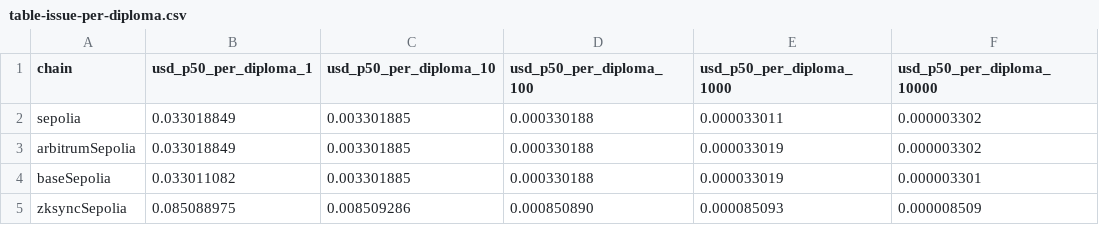
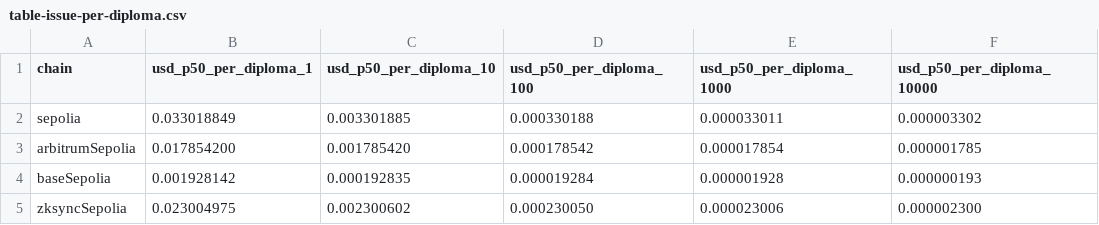
Before and after one commit to n-shcherbyna/univerify, a CSV file: docs/l2-benchmarks/data/table-issue-per-diploma.csv, drawn as a sheet.

```diff
--- a/docs/l2-benchmarks/data/table-issue-per-diploma.csv
+++ b/docs/l2-benchmarks/data/table-issue-per-diploma.csv
@@ -2,4 +2,4 @@ chain,usd_p50_per_diploma_1,usd_p50_per_diploma_10,usd_p50_per_diploma_100,usd_p
 sepolia,0.033018849,0.003301885,0.000330188,0.000033011,0.000003302
-arbitrumSepolia,0.033018849,0.003301885,0.000330188,0.000033019,0.000003302
-baseSepolia,0.033011082,0.003301885,0.000330188,0.000033019,0.000003301
-zksyncSepolia,0.085088975,0.008509286,0.000850890,0.000085093,0.000008509
+arbitrumSepolia,0.017854200,0.001785420,0.000178542,0.000017854,0.000001785
+baseSepolia,0.001928142,0.000192835,0.000019284,0.000001928,0.000000193
+zksyncSepolia,0.023004975,0.002300602,0.000230050,0.000023006,0.000002300
```
Also changed, not shown: docs/l2-benchmarks/data/table-issue-cost.csv, 6 other files.
